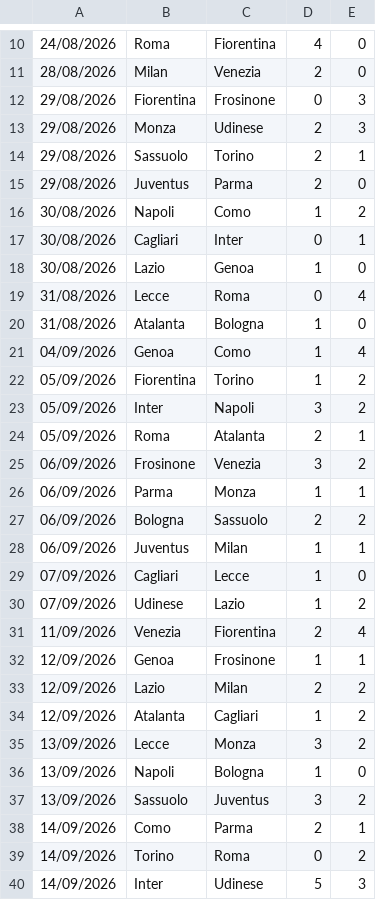
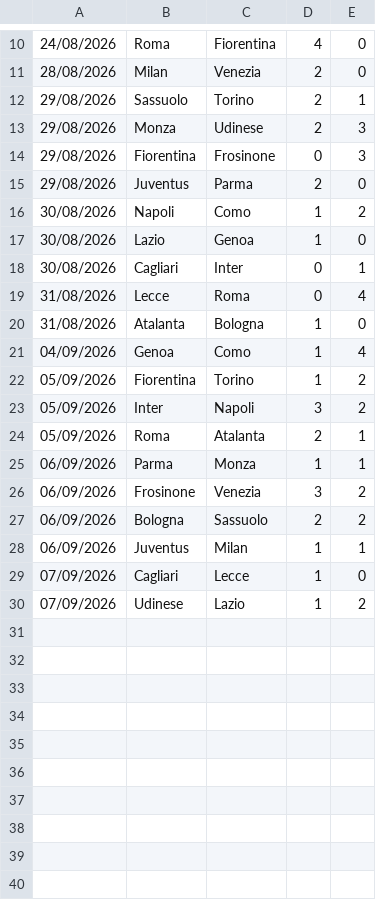
Before and after one commit to dodomiyake/scorecast, a CSV file: data/cur_2627_I1.csv, drawn as a sheet; only a part is shown, gaps mark what is left out; the diff covers the shown part only.

```diff
--- a/data/cur_2627_I1.csv
+++ b/data/cur_2627_I1.csv
@@ -11,9 +11,9 @@
 28/08/2026,Milan,Venezia,2,0
+29/08/2026,Sassuolo,Torino,2,1
+29/08/2026,Monza,Udinese,2,3
 29/08/2026,Fiorentina,Frosinone,0,3
-29/08/2026,Monza,Udinese,2,3
-29/08/2026,Sassuolo,Torino,2,1
 29/08/2026,Juventus,Parma,2,0
 30/08/2026,Napoli,Como,1,2
+30/08/2026,Lazio,Genoa,1,0
 30/08/2026,Cagliari,Inter,0,1
-30/08/2026,Lazio,Genoa,1,0
 31/08/2026,Lecce,Roma,0,4
@@ -24,4 +24,4 @@
 05/09/2026,Roma,Atalanta,2,1
+06/09/2026,Parma,Monza,1,1
 06/09/2026,Frosinone,Venezia,3,2
-06/09/2026,Parma,Monza,1,1
 06/09/2026,Bologna,Sassuolo,2,2
@@ -30,11 +30 @@
 07/09/2026,Udinese,Lazio,1,2
-11/09/2026,Venezia,Fiorentina,2,4
-12/09/2026,Genoa,Frosinone,1,1
-12/09/2026,Lazio,Milan,2,2
-12/09/2026,Atalanta,Cagliari,1,2
-13/09/2026,Lecce,Monza,3,2
-13/09/2026,Napoli,Bologna,1,0
-13/09/2026,Sassuolo,Juventus,3,2
-14/09/2026,Como,Parma,2,1
-14/09/2026,Torino,Roma,0,2
-14/09/2026,Inter,Udinese,5,3
```
Also changed, not shown: 1 moved row elsewhere in this file, data/cur_2627_SP1.csv, data/fixtures_odds.csv, 4 other files.
